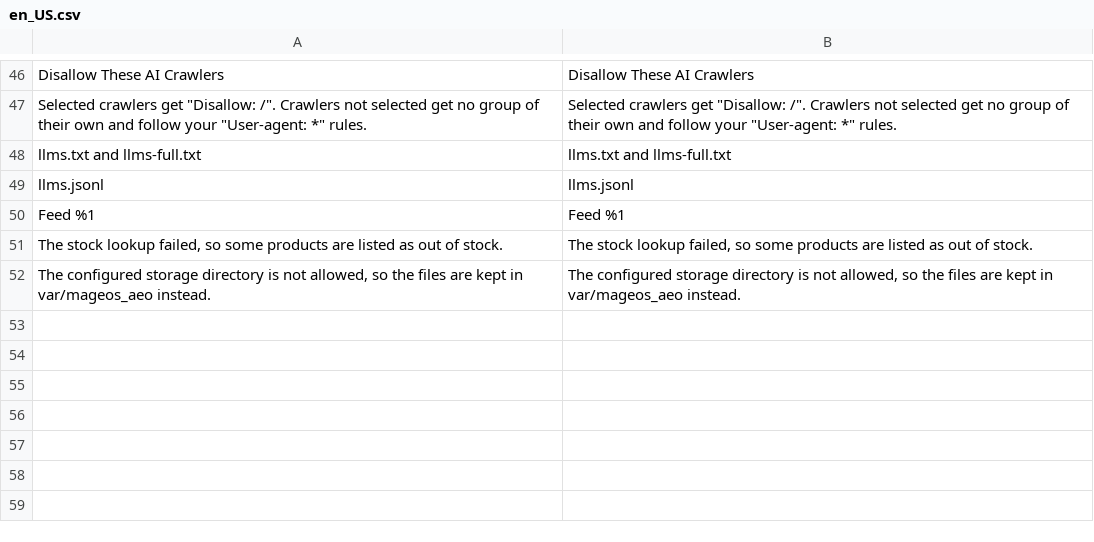
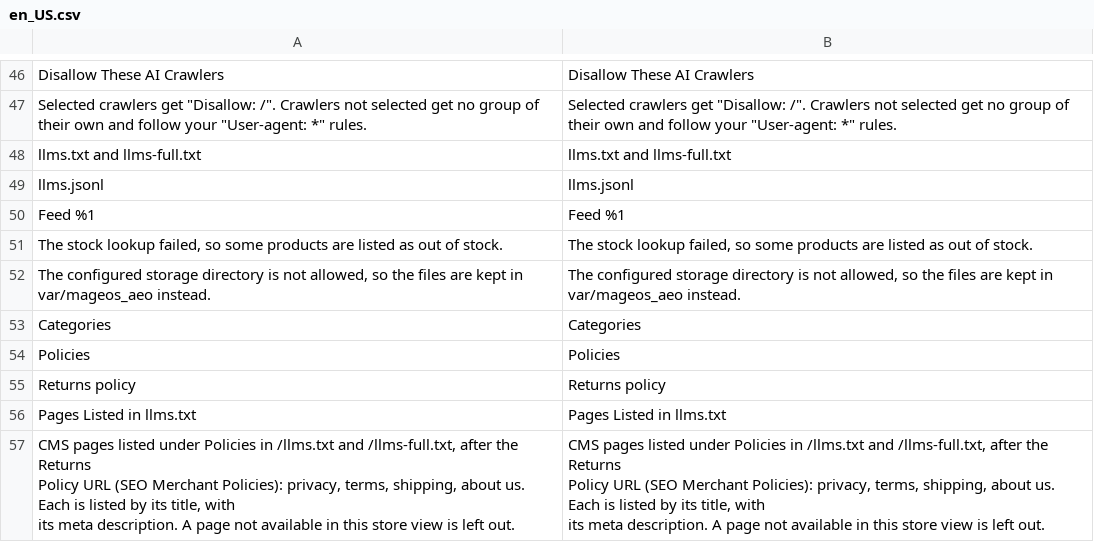
Before and after one commit to mage-os-lab/module-aeo, a CSV file: i18n/en_US.csv, drawn as a sheet; only a part is shown, gaps mark what is left out; ↵ is a line break in a cell; the diff names each change by its address in the sheet, - before the commit and + after, or states it on an @@ line.

```diff
--- a/i18n/en_US.csv
+++ b/i18n/en_US.csv
+row 53: Categories | Categories
+row 54: Policies | Policies
+row 55: Returns policy | Returns policy
+row 56: Pages Listed in llms.txt | Pages Listed in llms.txt
+row 57: CMS pages listed under Policies in /llms.txt and /llms-full.txt, after the Returns ↵ Policy URL (SEO Merchant Policies): privacy, terms, shipping, about us. Each is listed by its title, with ↵ its meta description. A page not available in this store view is left out. | CMS pages listed under Policies in /llms.txt and /llms-full.txt, after the Returns ↵ Policy URL (SEO Merchant Policies): privacy, terms, shipping, about us. Each is listed by its title, with ↵ its meta description. A page not available in this store view is left out.
```
Also changed, not shown: i18n/nl_NL.csv, 14 other files.
